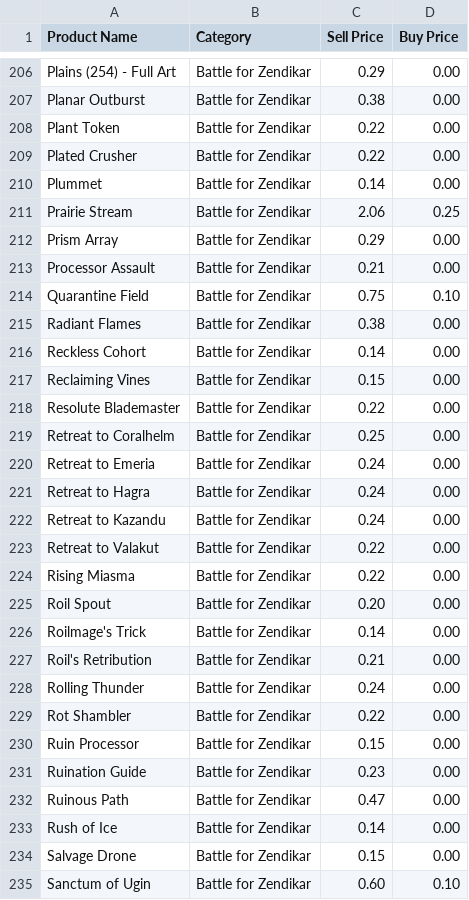
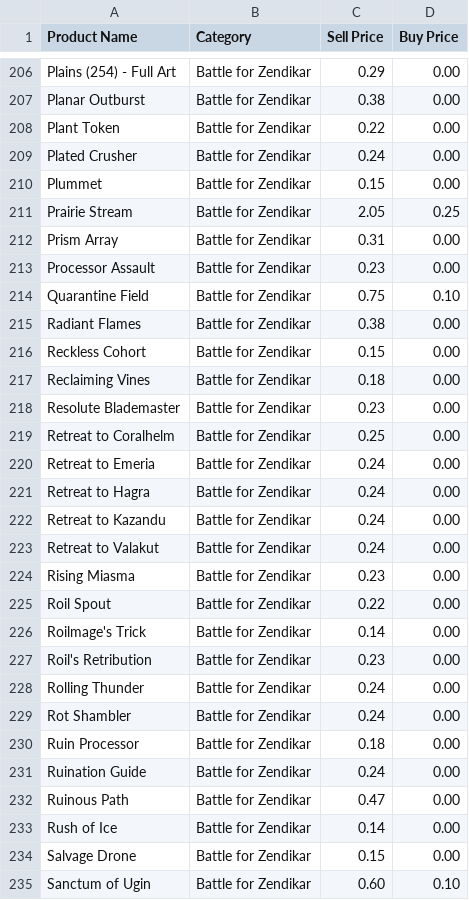
Before and after one commit to kjrohr/tcgscrape, a CSV file: output/battleForZendikar.csv, drawn as a sheet; only a part is shown, gaps mark what is left out; the diff covers the shown part only; the diff names each change by its address in the sheet, - before the commit and + after, or states it on an @@ line.

```diff
--- a/output/battleForZendikar.csv
+++ b/output/battleForZendikar.csv
-C209 (Sell Price): 0.22
+C209 (Sell Price): 0.24
-C210 (Sell Price): 0.14
+C210 (Sell Price): 0.15
-C211 (Sell Price): 2.06
+C211 (Sell Price): 2.05
-C212 (Sell Price): 0.29
+C212 (Sell Price): 0.31
-C213 (Sell Price): 0.21
+C213 (Sell Price): 0.23
-C216 (Sell Price): 0.14
+C216 (Sell Price): 0.15
-C217 (Sell Price): 0.15
+C217 (Sell Price): 0.18
-C218 (Sell Price): 0.22
+C218 (Sell Price): 0.23
-C223 (Sell Price): 0.22
+C223 (Sell Price): 0.24
-C224 (Sell Price): 0.22
+C224 (Sell Price): 0.23
-C225 (Sell Price): 0.20
+C225 (Sell Price): 0.22
-C227 (Sell Price): 0.21
+C227 (Sell Price): 0.23
-C229 (Sell Price): 0.22
+C229 (Sell Price): 0.24
-C230 (Sell Price): 0.15
+C230 (Sell Price): 0.18
-C231 (Sell Price): 0.23
+C231 (Sell Price): 0.24
```
Also changed, not shown: 129 edited cells elsewhere in this file, output/aetherRevolt.csv, output/amonkhet.csv, 51 other files.
